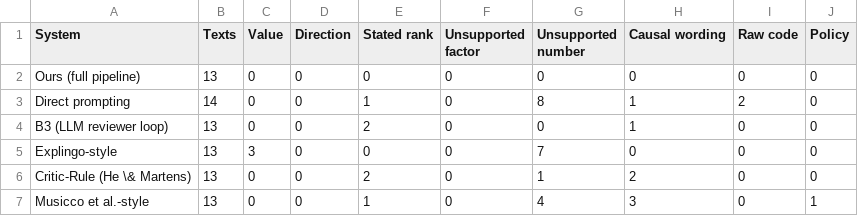
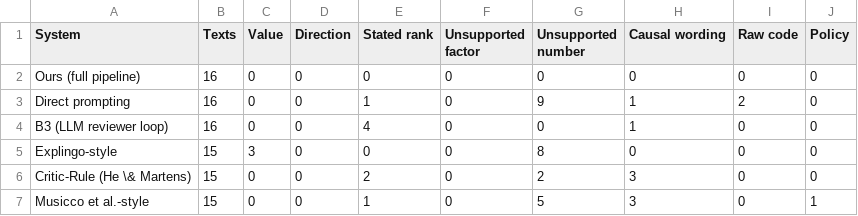
Before and after one commit to SharathChandra1546/Team16_Multi_XAI_HR, a CSV file: backend/results_phase3/paper/table_error_types.csv, drawn as a sheet.

```diff
--- a/backend/results_phase3/paper/table_error_types.csv
+++ b/backend/results_phase3/paper/table_error_types.csv
@@ -1,7 +1,7 @@
 System,Texts,Value,Direction,Stated rank,Unsupported factor,Unsupported number,Causal wording,Raw code,Policy
-Ours (full pipeline),13,0,0,0,0,0,0,0,0
-Direct prompting,14,0,0,1,0,8,1,2,0
-B3 (LLM reviewer loop),13,0,0,2,0,0,1,0,0
-Explingo-style,13,3,0,0,0,7,0,0,0
-Critic-Rule (He \& Martens),13,0,0,2,0,1,2,0,0
-Musicco et al.-style,13,0,0,1,0,4,3,0,1
+Ours (full pipeline),16,0,0,0,0,0,0,0,0
+Direct prompting,16,0,0,1,0,9,1,2,0
+B3 (LLM reviewer loop),16,0,0,4,0,0,1,0,0
+Explingo-style,15,3,0,0,0,8,0,0,0
+Critic-Rule (He \& Martens),15,0,0,2,0,2,3,0,0
+Musicco et al.-style,15,0,0,1,0,5,3,0,1
```
Also changed, not shown: backend/results_phase3/paper/table_faults_llm.csv, backend/results_phase3/paper/table_main_comparison.csv, 41 other files.
